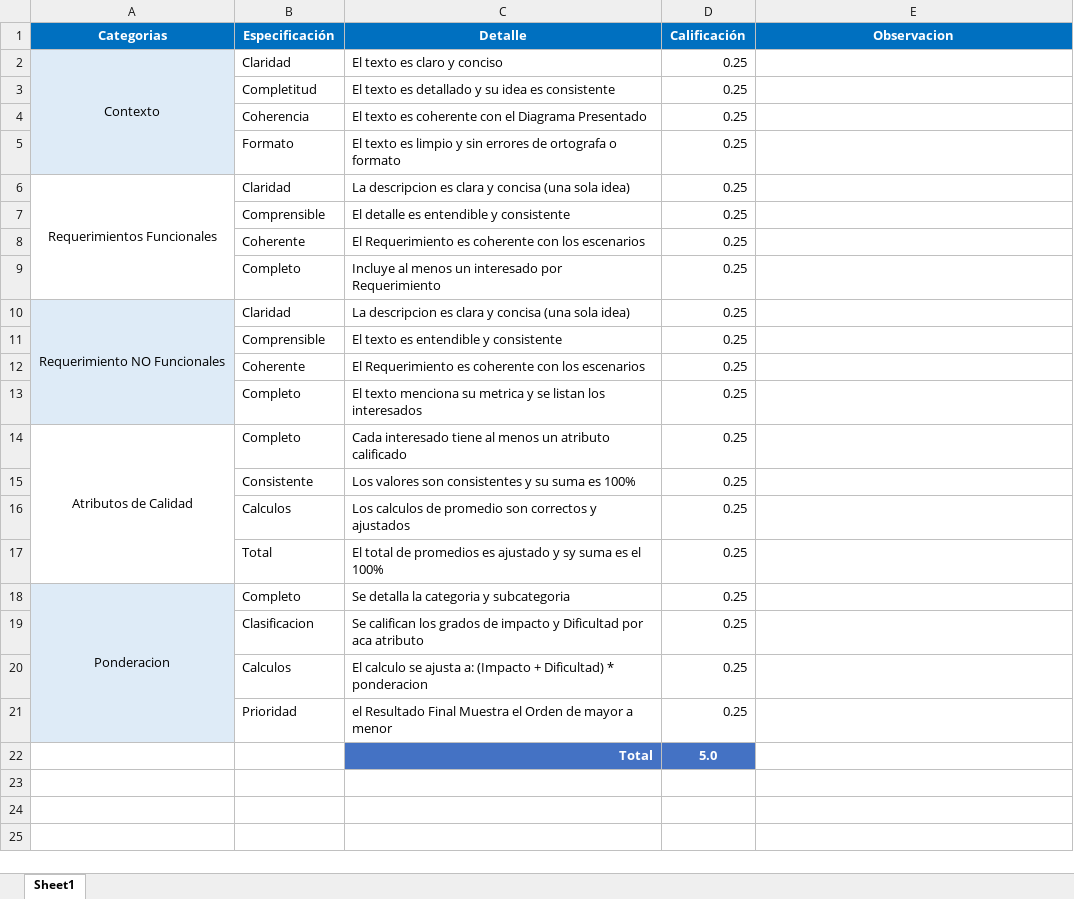
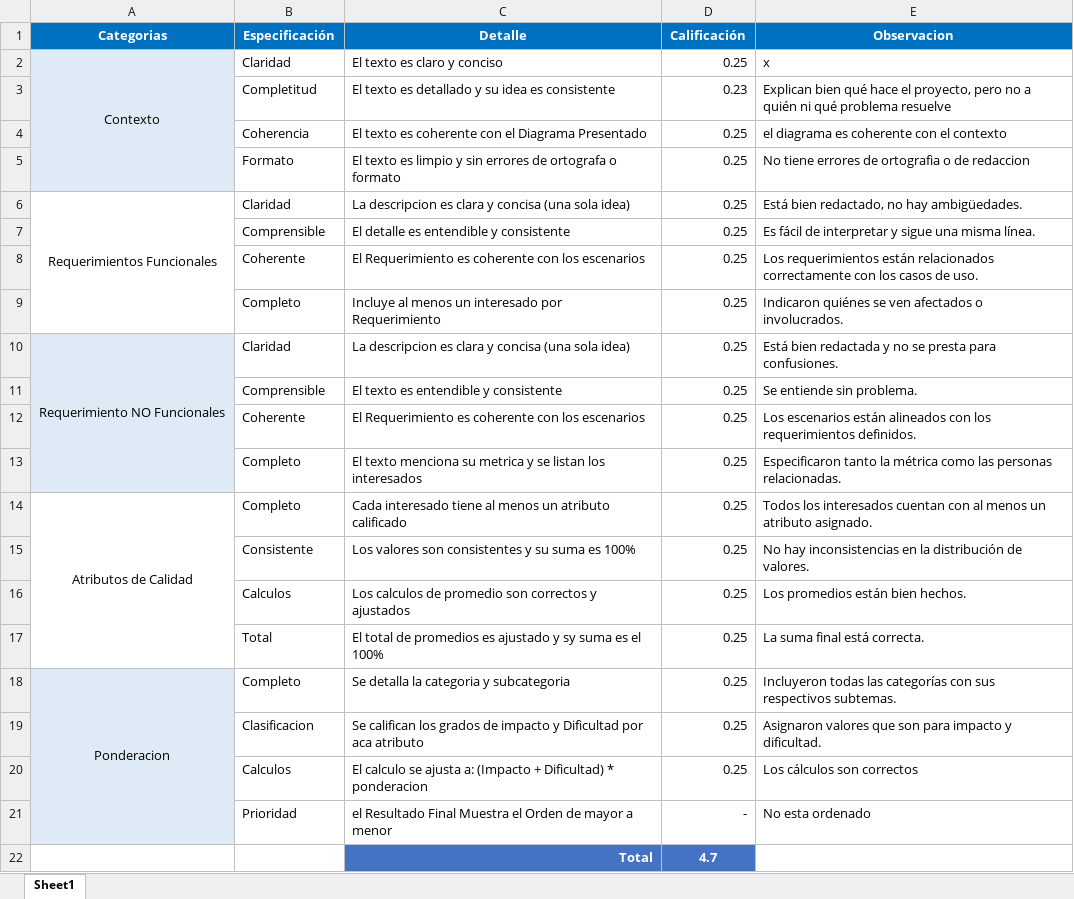
Before and after one commit to Jucer74/SoftwareArchitecture, an Excel workbook: Project/Context/Context.Score.xlsx, sheet Sheet1, drawn as a sheet; values as stored, in another font and other column widths than the file's, no borders; the diff names each change by its address in the sheet, - before the commit and + after, or states it on an @@ line.

Commit message:
Calificación

```diff
--- a/Project/Context/Context.Score.xlsx (sheet Sheet1)
+++ b/Project/Context/Context.Score.xlsx (sheet Sheet1)
-E2 (Observacion): (empty)
+E2 (Observacion): x
-D3 (Calificación): 0.25
+D3 (Calificación): 0.23
-E3 (Observacion): (empty)
+E3 (Observacion): Explican bien qué hace el proyecto, pero no a quién ni qué problema resuelve
-E4 (Observacion): (empty)
+E4 (Observacion): el diagrama es coherente con el contexto
-E5 (Observacion): (empty)
+E5 (Observacion): No tiene errores de ortografia o de redaccion
-E6 (Observacion): (empty)
+E6 (Observacion): Está bien redactado, no hay ambigüedades.
-E7 (Observacion): (empty)
+E7 (Observacion): Es fácil de interpretar y sigue una misma línea.
-E8 (Observacion): (empty)
+E8 (Observacion): Los requerimientos están relacionados correctamente con los casos de uso.
-E9 (Observacion): (empty)
+E9 (Observacion): Indicaron quiénes se ven afectados o involucrados.
-E10 (Observacion): (empty)
+E10 (Observacion): Está bien redactada y no se presta para confusiones.
-E11 (Observacion): (empty)
+E11 (Observacion): Se entiende sin problema.
-E12 (Observacion): (empty)
+E12 (Observacion): Los escenarios están alineados con los requerimientos definidos.
-E13 (Observacion): (empty)
+E13 (Observacion): Especificaron tanto la métrica como las personas relacionadas.
-E14 (Observacion): (empty)
+E14 (Observacion): Todos los interesados cuentan con al menos un atributo asignado.
-E15 (Observacion): (empty)
+E15 (Observacion): No hay inconsistencias en la distribución de valores.
-E16 (Observacion): (empty)
+E16 (Observacion): Los promedios están bien hechos.
-E17 (Observacion): (empty)
+E17 (Observacion): La suma final está correcta.
-E18 (Observacion): (empty)
+E18 (Observacion): Incluyeron todas las categorías con sus respectivos subtemas.
-E19 (Observacion): (empty)
+E19 (Observacion): Asignaron valores que son para impacto y dificultad.
-E20 (Observacion): (empty)
+E20 (Observacion): Los cálculos son correctos
-D21 (Calificación): 0.25
+D21 (Calificación): -
-E21 (Observacion): (empty)
+E21 (Observacion): No esta ordenado
-D22 (Calificación): 5.0
+D22 (Calificación): 4.7
```
